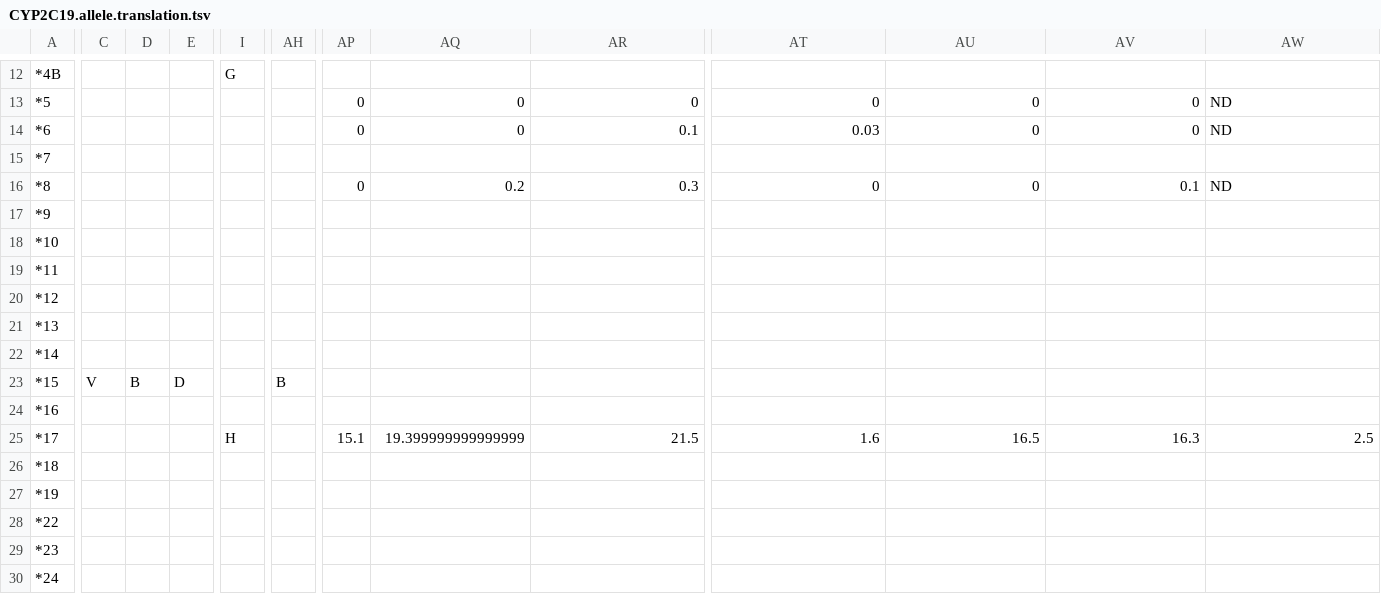
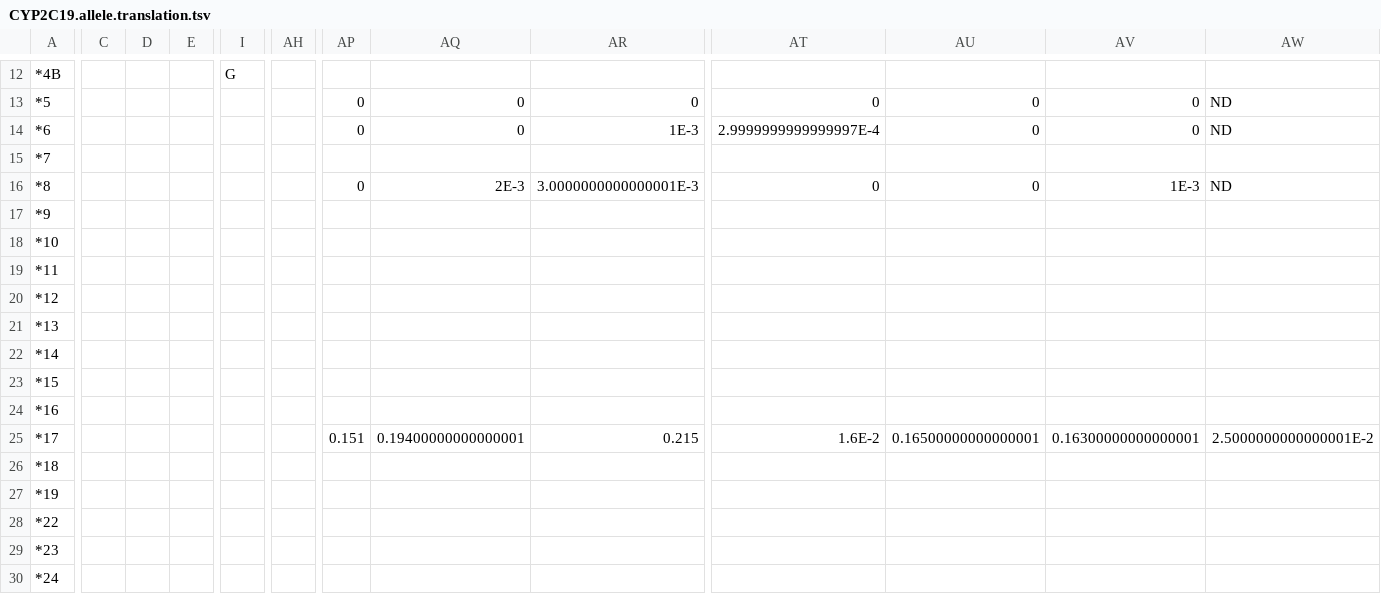
Before and after one commit to xiaojay/cpic-data, a TSV file: translations/CYP2C19.allele.translation.tsv, drawn as a sheet; only a part is shown, gaps mark what is left out; the diff covers the shown part only; the diff names each change by its address in the sheet, - before the commit and + after, or states it on an @@ line.

```diff
--- a/translations/CYP2C19.allele.translation.tsv
+++ b/translations/CYP2C19.allele.translation.tsv
-AR14: 0.1
+AR14: 1E-3
-AT14: 0.03
+AT14: 2.9999999999999997E-4
-AQ16: 0.2
+AQ16: 2E-3
-AR16: 0.3
+AR16: 3.0000000000000001E-3
-AV16: 0.1
+AV16: 1E-3
-C23: V
+C23: (empty)
-D23: B
+D23: (empty)
-E23: D
+E23: (empty)
-AH23: B
+AH23: (empty)
-I25: H
+I25: (empty)
-AP25: 15.1
+AP25: 0.151
-AQ25: 19.399999999999999
+AQ25: 0.19400000000000001
-AR25: 21.5
+AR25: 0.215
-AT25: 1.6
+AT25: 1.6E-2
-AU25: 16.5
+AU25: 0.16500000000000001
-AV25: 16.3
+AV25: 0.16300000000000001
-AW25: 2.5
+AW25: 2.5000000000000001E-2
```
Also changed, not shown: 32 edited cells elsewhere in this file, translations/CFTR.allele.translation.tsv, translations/CYP2C9.allele.translation.tsv, 6 other files.
